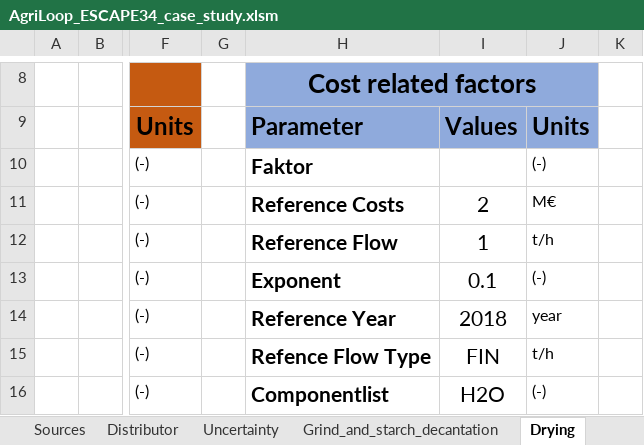
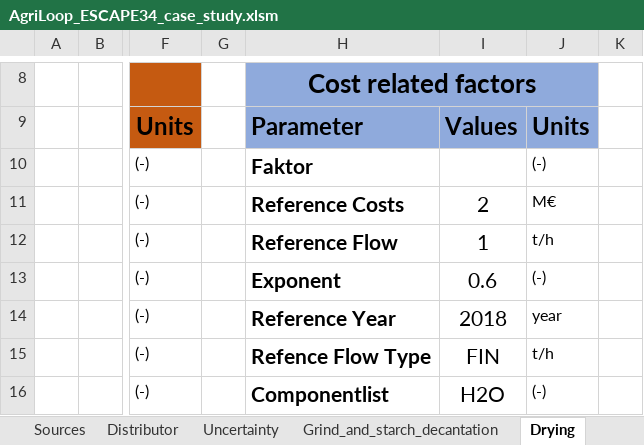
Before and after one commit to llvdrhau/OUTDOOR_USC, an Excel workbook: examples/AgriLoop_ESCAPE34_case_study.xlsm, sheet Drying, drawn as a sheet; only a part is shown, gaps mark what is left out; values as stored, in another font and other column widths than the file's, no borders; the diff names each change by its address in the sheet, - before the commit and + after, or states it on an @@ line.

Commit message:
adding excel ESCAPE

```diff
--- a/examples/AgriLoop_ESCAPE34_case_study.xlsm (sheet Drying)
+++ b/examples/AgriLoop_ESCAPE34_case_study.xlsm (sheet Drying)
-I13: 0.1
+I13: 0.6
```
Also changed, not shown: sheet Starch_processing.
